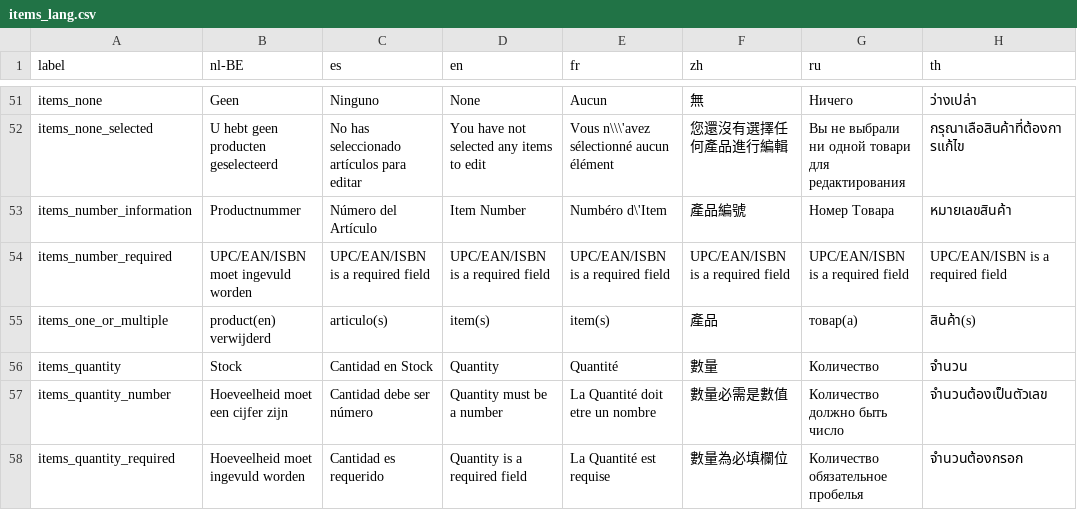
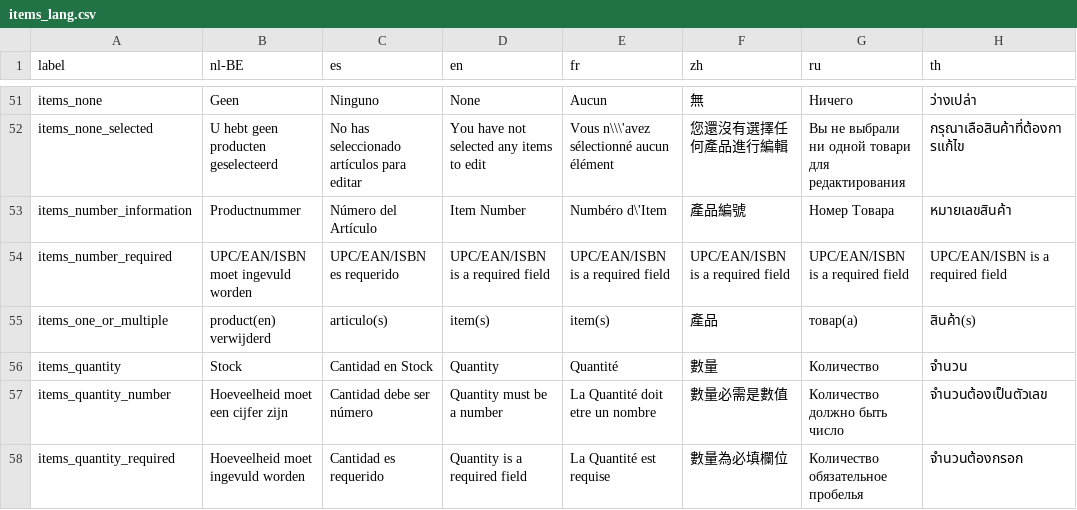
Before and after one commit to carfmccone/POS_O, a CSV file: translations/items_lang.csv, drawn as a sheet; only a part is shown, gaps mark what is left out; the diff covers the shown part only; the diff names each change by its address in the sheet, - before the commit and + after, or states it on an @@ line.

```diff
--- a/translations/items_lang.csv
+++ b/translations/items_lang.csv
-C54 (es): UPC/EAN/ISBN is a required field
+C54 (es): UPC/EAN/ISBN es requerido
```
Also changed, not shown: 1 added row and 5 edited cells elsewhere in this file, translations/customers_lang.csv, translations/giftcards_lang.csv, 46 other files.
